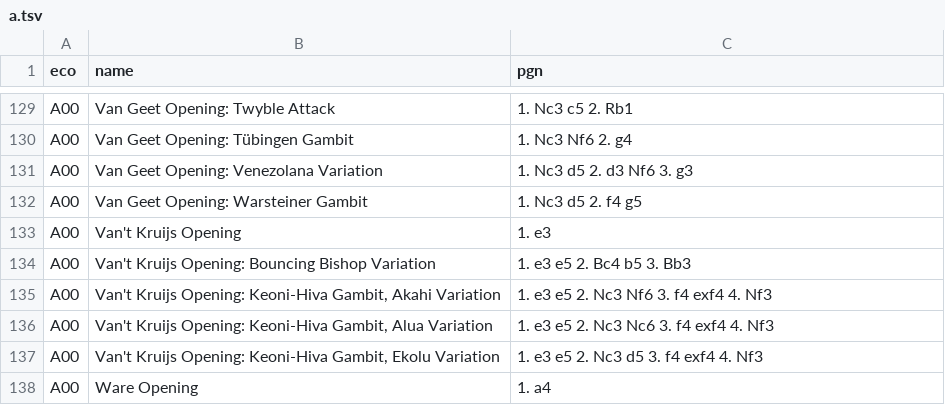
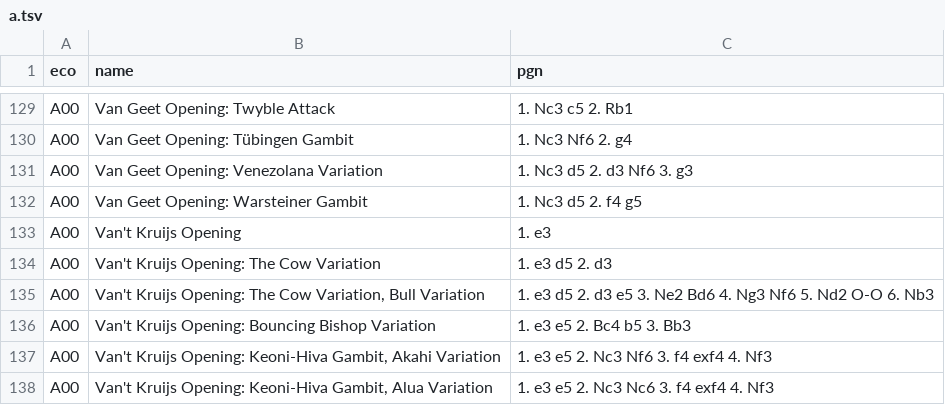
Before and after one commit to lichess-org/chess-openings, a TSV file: a.tsv, drawn as a sheet; only a part is shown, gaps mark what is left out; the shorter side is filled out with more unchanged rows; the diff names each change by its address in the sheet, - before the commit and + after, or states it on an @@ line.

Commit message:
Added A00 The Cow and Bull variation

```diff
--- a/a.tsv
+++ b/a.tsv
+row 134: A00 | Van't Kruijs Opening: The Cow Variation | 1. e3 d5 2. d3
+row 135: A00 | Van't Kruijs Opening: The Cow Variation, Bull Variation | 1. e3 d5 2. d3 e5 3. Ne2 Bd6 4. Ng3 Nf6 5. Nd2 O-O 6. Nb3
```
